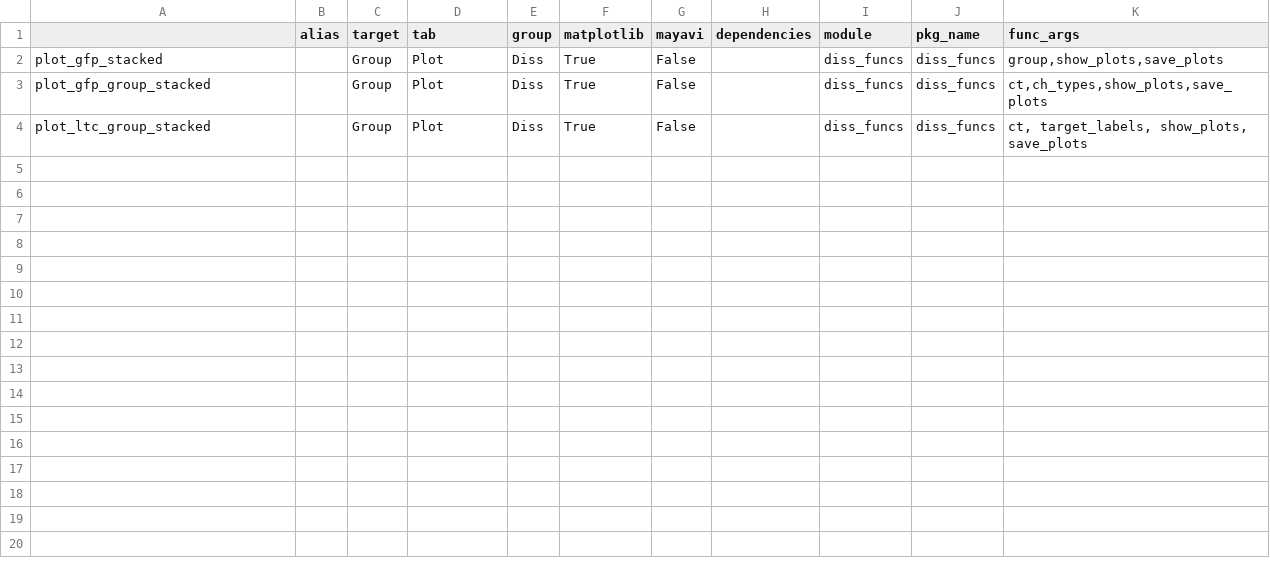
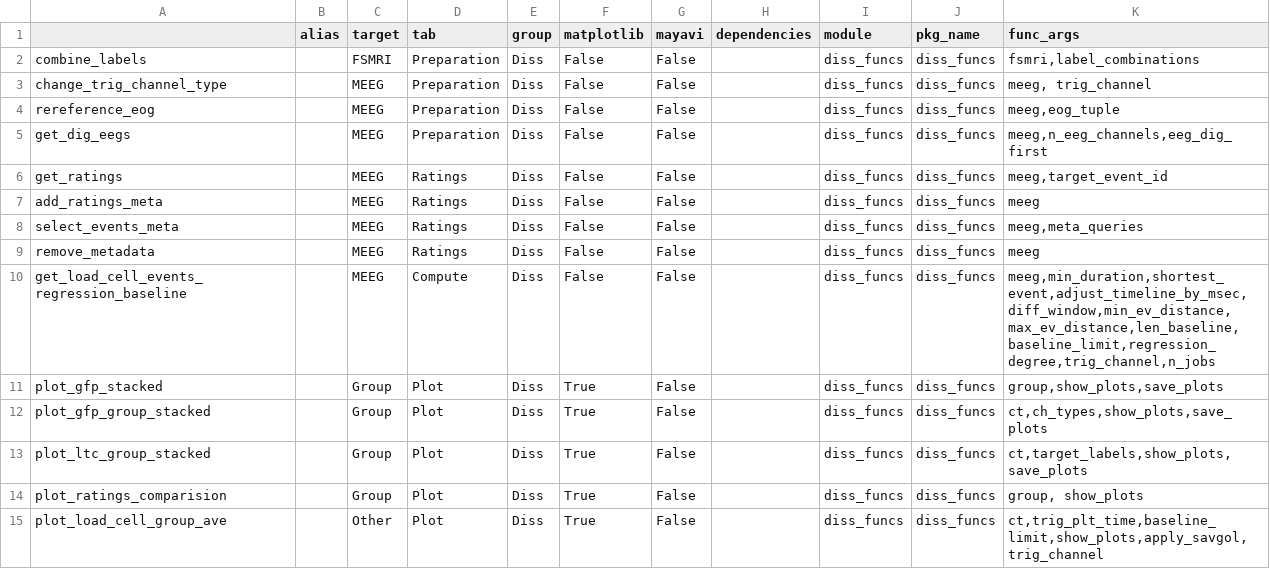
Before and after one commit to marsipu/diss_funcs, a CSV file: diss_funcs_functions.csv, drawn as a sheet.

Commit message:
add trigger_funcs

```diff
--- a/diss_funcs_functions.csv
+++ b/diss_funcs_functions.csv
@@ -1,4 +1,15 @@
 ;alias;target;tab;group;matplotlib;mayavi;dependencies;module;pkg_name;func_args
+combine_labels;;FSMRI;Preparation;Diss;False;False;;diss_funcs;diss_funcs;fsmri,label_combinations
+change_trig_channel_type;;MEEG;Preparation;Diss;False;False;;diss_funcs;diss_funcs;meeg, trig_channel
+rereference_eog;;MEEG;Preparation;Diss;False;False;;diss_funcs;diss_funcs;meeg,eog_tuple
+get_dig_eegs;;MEEG;Preparation;Diss;False;False;;diss_funcs;diss_funcs;meeg,n_eeg_channels,eeg_dig_first
+get_ratings;;MEEG;Ratings;Diss;False;False;;diss_funcs;diss_funcs;meeg,target_event_id
+add_ratings_meta;;MEEG;Ratings;Diss;False;False;;diss_funcs;diss_funcs;meeg
+select_events_meta;;MEEG;Ratings;Diss;False;False;;diss_funcs;diss_funcs;meeg,meta_queries
+remove_metadata;;MEEG;Ratings;Diss;False;False;;diss_funcs;diss_funcs;meeg
+get_load_cell_events_regression_baseline;;MEEG;Compute;Diss;False;False;;diss_funcs;diss_funcs;meeg,min_duration,shortest_event,adjust_timeline_by_msec,diff_window,min_ev_distance,max_ev_distance,len_baseline,baseline_limit,regression_degree,trig_channel,n_jobs
 plot_gfp_stacked;;Group;Plot;Diss;True;False;;diss_funcs;diss_funcs;group,show_plots,save_plots
 plot_gfp_group_stacked;;Group;Plot;Diss;True;False;;diss_funcs;diss_funcs;ct,ch_types,show_plots,save_plots
-plot_ltc_group_stacked;;Group;Plot;Diss;True;False;;diss_funcs;diss_funcs;ct, target_labels, show_plots, save_plots
+plot_ltc_group_stacked;;Group;Plot;Diss;True;False;;diss_funcs;diss_funcs;ct,target_labels,show_plots,save_plots
+plot_ratings_comparision;;Group;Plot;Diss;True;False;;diss_funcs;diss_funcs;group, show_plots
+plot_load_cell_group_ave;;Other;Plot;Diss;True;False;;diss_funcs;diss_funcs;ct,trig_plt_time,baseline_limit,show_plots,apply_savgol,trig_channel
```
Also changed, not shown: 1 other file.
